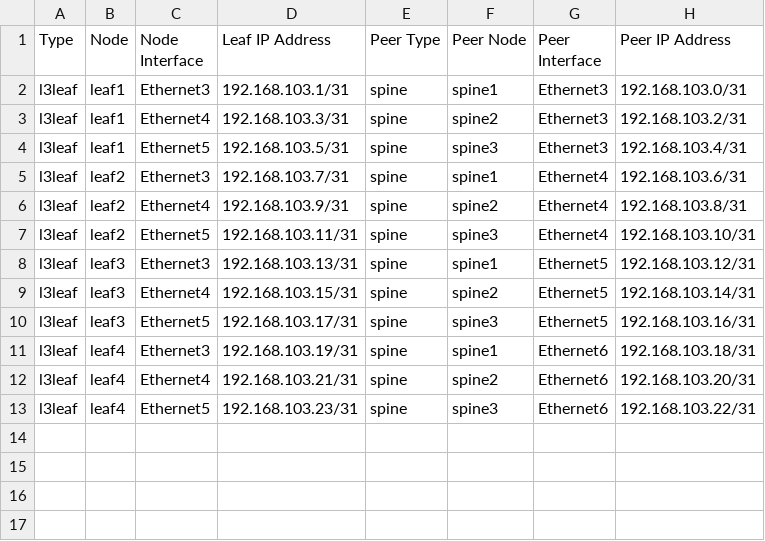
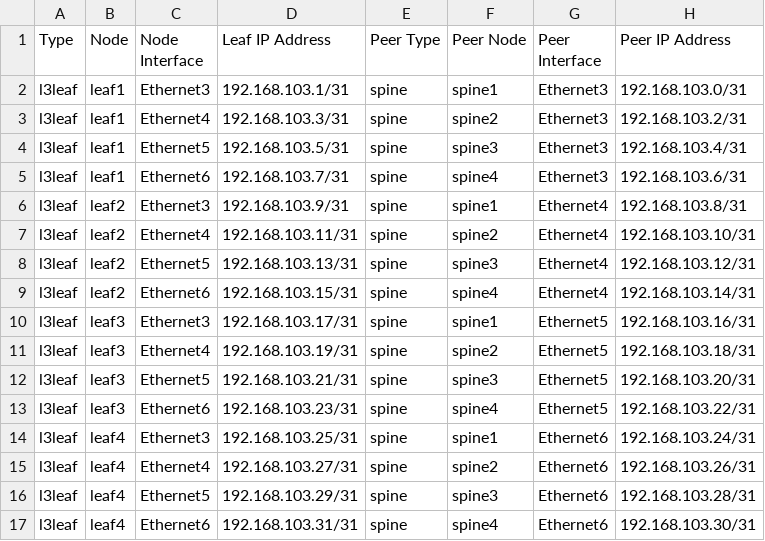
Before and after one commit to lijomathai/L5_Practice01, a CSV file: Ansible_AVD/AVD_L3LS/documentation/fabric/FABRIC-p2p-links.csv, drawn as a sheet.

```diff
--- a/Ansible_AVD/AVD_L3LS/documentation/fabric/FABRIC-p2p-links.csv
+++ b/Ansible_AVD/AVD_L3LS/documentation/fabric/FABRIC-p2p-links.csv
@@ -4,10 +4,14 @@ l3leaf,leaf1,Ethernet4,192.168.103.3/31,spine,spine2,Ethernet3,192.168.103.2/31
 l3leaf,leaf1,Ethernet5,192.168.103.5/31,spine,spine3,Ethernet3,192.168.103.4/31
-l3leaf,leaf2,Ethernet3,192.168.103.7/31,spine,spine1,Ethernet4,192.168.103.6/31
-l3leaf,leaf2,Ethernet4,192.168.103.9/31,spine,spine2,Ethernet4,192.168.103.8/31
-l3leaf,leaf2,Ethernet5,192.168.103.11/31,spine,spine3,Ethernet4,192.168.103.10/31
-l3leaf,leaf3,Ethernet3,192.168.103.13/31,spine,spine1,Ethernet5,192.168.103.12/31
-l3leaf,leaf3,Ethernet4,192.168.103.15/31,spine,spine2,Ethernet5,192.168.103.14/31
-l3leaf,leaf3,Ethernet5,192.168.103.17/31,spine,spine3,Ethernet5,192.168.103.16/31
-l3leaf,leaf4,Ethernet3,192.168.103.19/31,spine,spine1,Ethernet6,192.168.103.18/31
-l3leaf,leaf4,Ethernet4,192.168.103.21/31,spine,spine2,Ethernet6,192.168.103.20/31
-l3leaf,leaf4,Ethernet5,192.168.103.23/31,spine,spine3,Ethernet6,192.168.103.22/31
+l3leaf,leaf1,Ethernet6,192.168.103.7/31,spine,spine4,Ethernet3,192.168.103.6/31
+l3leaf,leaf2,Ethernet3,192.168.103.9/31,spine,spine1,Ethernet4,192.168.103.8/31
+l3leaf,leaf2,Ethernet4,192.168.103.11/31,spine,spine2,Ethernet4,192.168.103.10/31
+l3leaf,leaf2,Ethernet5,192.168.103.13/31,spine,spine3,Ethernet4,192.168.103.12/31
+l3leaf,leaf2,Ethernet6,192.168.103.15/31,spine,spine4,Ethernet4,192.168.103.14/31
+l3leaf,leaf3,Ethernet3,192.168.103.17/31,spine,spine1,Ethernet5,192.168.103.16/31
+l3leaf,leaf3,Ethernet4,192.168.103.19/31,spine,spine2,Ethernet5,192.168.103.18/31
+l3leaf,leaf3,Ethernet5,192.168.103.21/31,spine,spine3,Ethernet5,192.168.103.20/31
+l3leaf,leaf3,Ethernet6,192.168.103.23/31,spine,spine4,Ethernet5,192.168.103.22/31
+l3leaf,leaf4,Ethernet3,192.168.103.25/31,spine,spine1,Ethernet6,192.168.103.24/31
+l3leaf,leaf4,Ethernet4,192.168.103.27/31,spine,spine2,Ethernet6,192.168.103.26/31
+l3leaf,leaf4,Ethernet5,192.168.103.29/31,spine,spine3,Ethernet6,192.168.103.28/31
+l3leaf,leaf4,Ethernet6,192.168.103.31/31,spine,spine4,Ethernet6,192.168.103.30/31
```
Also changed, not shown: Ansible_AVD/AVD_L3LS/documentation/fabric/FABRIC-topology.csv, 31 other files.
